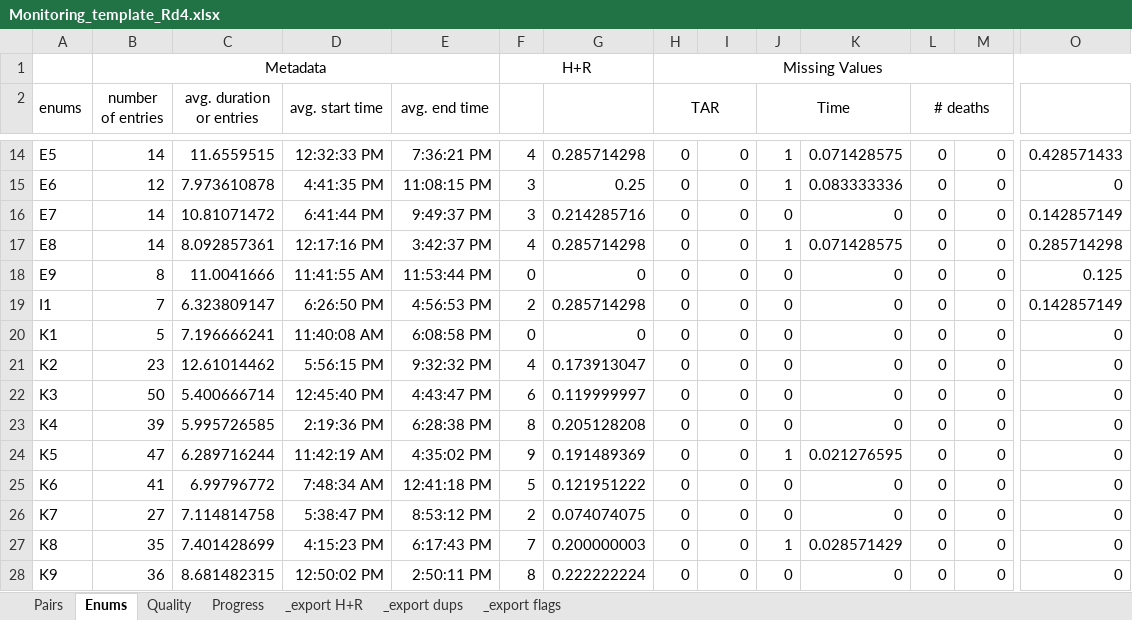
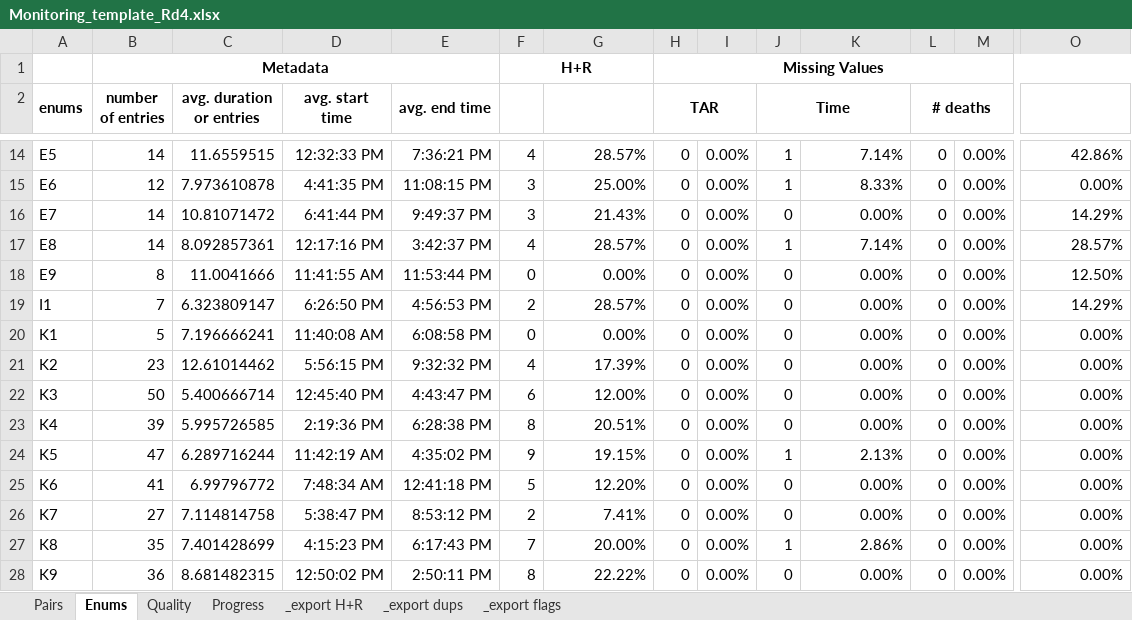
Before and after one commit to wngrahams/SpeakUp-HFCs, an Excel workbook: Monitoring/Round 4 monitoring/Monitoring_template_Rd4.xlsx, sheet Enums, drawn as a sheet; only a part is shown, gaps mark what is left out; values as stored, in another font and other column widths than the file's, no borders; the diff covers the shown part only; the diff names each change by its address in the sheet, - before the commit and + after, or states it on an @@ line.

```diff
--- a/Monitoring/Round 4 monitoring/Monitoring_template_Rd4.xlsx (sheet Enums)
+++ b/Monitoring/Round 4 monitoring/Monitoring_template_Rd4.xlsx (sheet Enums)
-B1 bold: off
+B1 bold: on
-F1 bold: off
+F1 bold: on
-H1:H2 bold: off
+H1:H2 bold: on
-A2:E2 bold: off
+A2:E2 bold: on
-J2 bold: off
+J2 bold: on
-L2 bold: off
+L2 bold: on
-G14: 0.285714298
+G14: 28.57%
-I14:I28: 0
+I14:I28: 0.00%
-K14: 0.071428575
+K14: 7.14%
-M14:M28: 0
+M14:M28: 0.00%
-O14: 0.428571433
+O14: 42.86%
-G15: 0.25
+G15: 25.00%
-K15: 0.083333336
+K15: 8.33%
-O15: 0
+O15: 0.00%
-G16: 0.214285716
+G16: 21.43%
-K16: 0
+K16: 0.00%
-O16: 0.142857149
+O16: 14.29%
-G17: 0.285714298
+G17: 28.57%
-K17: 0.071428575
+K17: 7.14%
-O17: 0.285714298
+O17: 28.57%
-G18: 0
+G18: 0.00%
-K18:K23: 0
+K18:K23: 0.00%
-O18: 0.125
+O18: 12.50%
-G19: 0.285714298
+G19: 28.57%
-O19: 0.142857149
+O19: 14.29%
-G20: 0
+G20: 0.00%
-O20:O28: 0
+O20:O28: 0.00%
-G21: 0.173913047
+G21: 17.39%
-G22: 0.119999997
+G22: 12.00%
-G23: 0.205128208
+G23: 20.51%
-G24: 0.191489369
+G24: 19.15%
-K24: 0.021276595
+K24: 2.13%
-G25: 0.121951222
+G25: 12.20%
-K25:K26: 0
+K25:K26: 0.00%
-G26: 0.074074075
+G26: 7.41%
-G27: 0.200000003
+G27: 20.00%
-K27: 0.028571429
+K27: 2.86%
-G28: 0.222222224
+G28: 22.22%
-K28: 0
+K28: 0.00%
```
Also changed, not shown: 175 edited cells and cell formats elsewhere in this sheet, sheet Quality, 1 other file.
